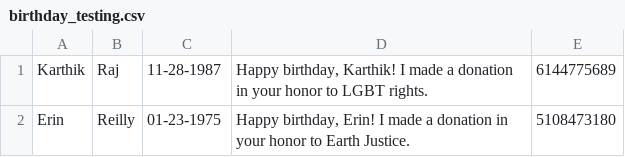
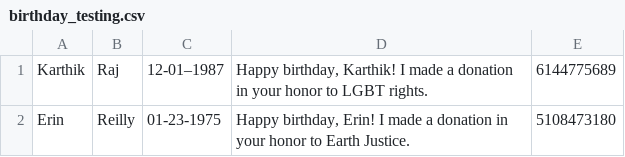
Before and after one commit to Erintheclimber/twilio-c9-bootstrap, a CSV file: birthday_testing.csv, drawn as a sheet.

Commit message:
updates Karthik's birthday

```diff
--- a/birthday_testing.csv
+++ b/birthday_testing.csv
@@ -1,2 +1,2 @@
-Karthik,Raj,11-28-1987,"Happy birthday, Karthik!  I made a donation in your honor to LGBT rights.",6144775689
+Karthik,Raj,12-01–1987,"Happy birthday, Karthik!  I made a donation in your honor to LGBT rights.",6144775689
 Erin ,Reilly,01-23-1975,"Happy birthday, Erin!  I made a donation in your honor to Earth Justice.",5108473180
```
